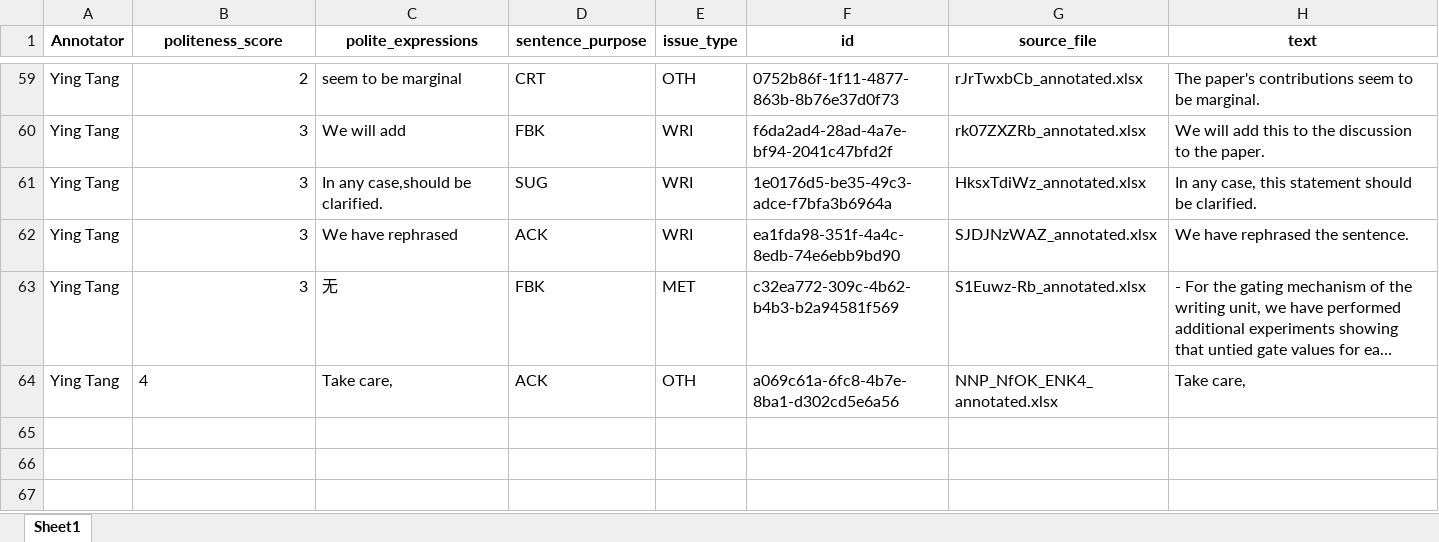
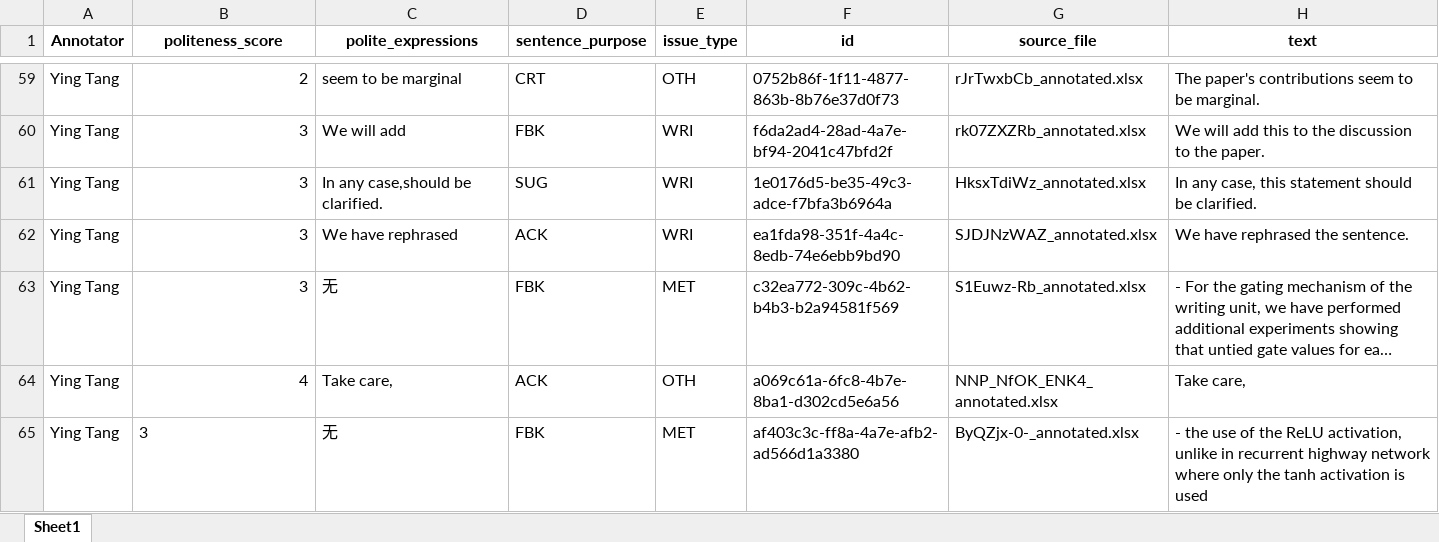
Before and after one commit to pariskang/CMLM-WangShuhe, an Excel workbook: annotations/Ying Tang_20240726_024005.xlsx, sheet Sheet1, drawn as a sheet; only a part is shown, gaps mark what is left out; long unchanged cells end in …; values as stored, in another font and other column widths than the file's, no borders; the diff names each change by its address in the sheet, - before the commit and + after, or states it on an @@ line.

Commit message:
Update annotations for Ying Tang

```diff
--- a/annotations/Ying Tang_20240726_024005.xlsx (sheet Sheet1)
+++ b/annotations/Ying Tang_20240726_024005.xlsx (sheet Sheet1)
-B64 alignment: left
+B64 alignment: right
+row 65: Ying Tang | 3 | 无 | FBK | MET | af403c3c-ff8a-4a7e-afb2-ad566d1a3380 | ByQZjx-0-_annotated.xlsx | - the use of the ReLU activation, unlike in recurrent highway network where only the tanh activation is used
```
